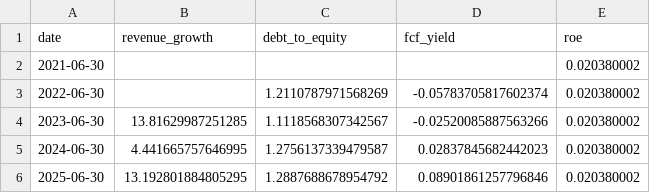
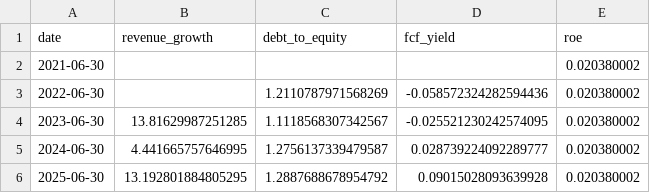
Before and after one commit to EmilianoVega2023/finance.ia, a CSV file: finance.ia/output/fundamentals/GOLD_fundamentals.csv, drawn as a sheet.

```diff
--- a/finance.ia/output/fundamentals/GOLD_fundamentals.csv
+++ b/finance.ia/output/fundamentals/GOLD_fundamentals.csv
@@ -2,5 +2,5 @@ date,revenue_growth,debt_to_equity,fcf_yield,roe
 2021-06-30,,,,0.020380002
-2022-06-30,,1.2110787971568269,-0.05783705817602374,0.020380002
-2023-06-30,13.81629987251285,1.1118568307342567,-0.02520085887563266,0.020380002
-2024-06-30,4.441665757646995,1.2756137339479587,0.02837845682442023,0.020380002
-2025-06-30,13.192801884805295,1.2887688678954792,0.08901861257796846,0.020380002
+2022-06-30,,1.2110787971568269,-0.058572324282594436,0.020380002
+2023-06-30,13.81629987251285,1.1118568307342567,-0.025521230242574095,0.020380002
+2024-06-30,4.441665757646995,1.2756137339479587,0.028739224092289777,0.020380002
+2025-06-30,13.192801884805295,1.2887688678954792,0.09015028093639928,0.020380002
```
Also changed, not shown: finance.ia/output/fundamentals/GGAL_fundamentals.csv, finance.ia/output/fundamentals/MSFT_fundamentals.csv, 13 other files.
